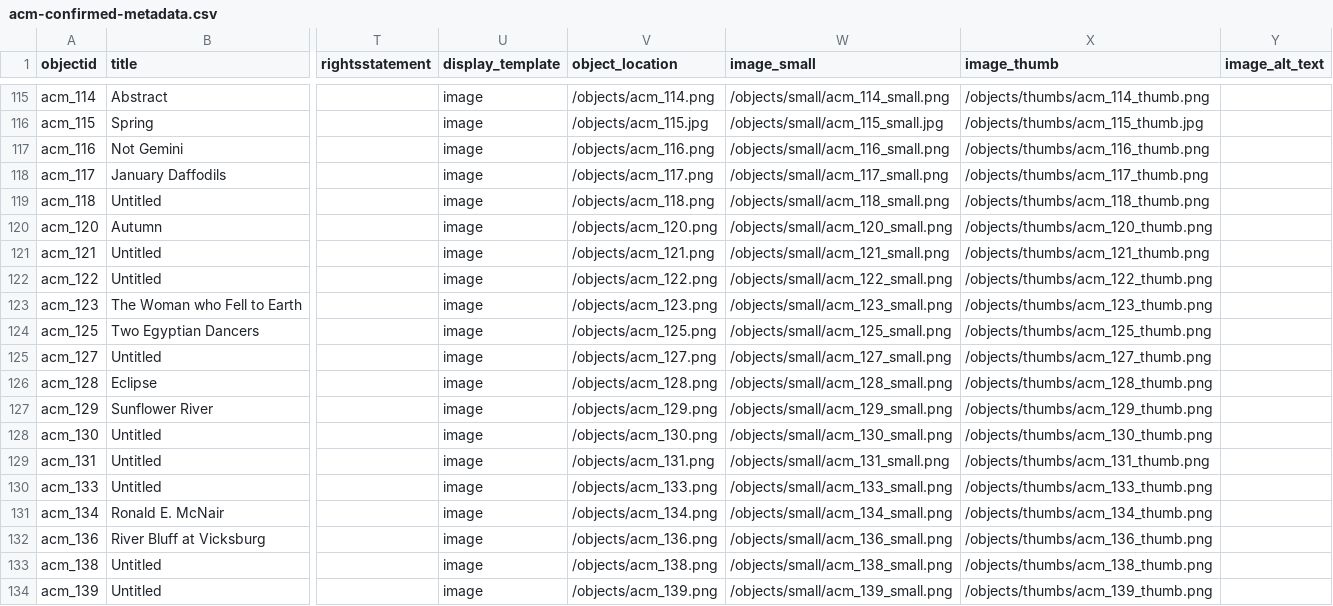
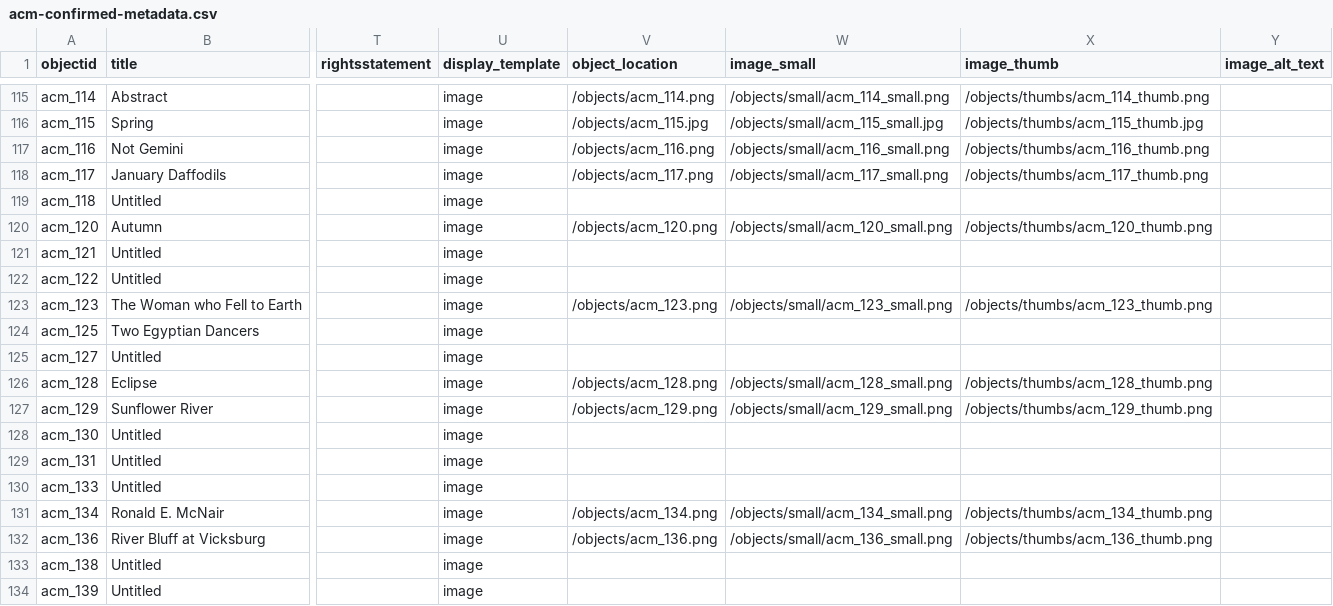
Before and after one commit to artcenterms/home, a CSV file: _data/acm-confirmed-metadata.csv, drawn as a sheet; only a part is shown, gaps mark what is left out; the diff covers the shown part only; the diff names each change by its address in the sheet, - before the commit and + after, or states it on an @@ line.

Commit message:
Remove questionable ACM 115+ mappings

```diff
--- a/_data/acm-confirmed-metadata.csv
+++ b/_data/acm-confirmed-metadata.csv
-V119 (object_location): /objects/acm_118.png
+V119 (object_location): (empty)
-W119 (image_small): /objects/small/acm_118_small.png
+W119 (image_small): (empty)
-X119 (image_thumb): /objects/thumbs/acm_118_thumb.png
+X119 (image_thumb): (empty)
-V121 (object_location): /objects/acm_121.png
+V121 (object_location): (empty)
-W121 (image_small): /objects/small/acm_121_small.png
+W121 (image_small): (empty)
-X121 (image_thumb): /objects/thumbs/acm_121_thumb.png
+X121 (image_thumb): (empty)
-V122 (object_location): /objects/acm_122.png
+V122 (object_location): (empty)
-W122 (image_small): /objects/small/acm_122_small.png
+W122 (image_small): (empty)
-X122 (image_thumb): /objects/thumbs/acm_122_thumb.png
+X122 (image_thumb): (empty)
-V124 (object_location): /objects/acm_125.png
+V124 (object_location): (empty)
-W124 (image_small): /objects/small/acm_125_small.png
+W124 (image_small): (empty)
-X124 (image_thumb): /objects/thumbs/acm_125_thumb.png
+X124 (image_thumb): (empty)
-V125 (object_location): /objects/acm_127.png
+V125 (object_location): (empty)
-W125 (image_small): /objects/small/acm_127_small.png
+W125 (image_small): (empty)
-X125 (image_thumb): /objects/thumbs/acm_127_thumb.png
+X125 (image_thumb): (empty)
-V128 (object_location): /objects/acm_130.png
+V128 (object_location): (empty)
-W128 (image_small): /objects/small/acm_130_small.png
+W128 (image_small): (empty)
-X128 (image_thumb): /objects/thumbs/acm_130_thumb.png
+X128 (image_thumb): (empty)
-V129 (object_location): /objects/acm_131.png
+V129 (object_location): (empty)
-W129 (image_small): /objects/small/acm_131_small.png
+W129 (image_small): (empty)
-X129 (image_thumb): /objects/thumbs/acm_131_thumb.png
+X129 (image_thumb): (empty)
-V130 (object_location): /objects/acm_133.png
+V130 (object_location): (empty)
-W130 (image_small): /objects/small/acm_133_small.png
+W130 (image_small): (empty)
-X130 (image_thumb): /objects/thumbs/acm_133_thumb.png
+X130 (image_thumb): (empty)
-V133 (object_location): /objects/acm_138.png
+V133 (object_location): (empty)
-W133 (image_small): /objects/small/acm_138_small.png
+W133 (image_small): (empty)
-X133 (image_thumb): /objects/thumbs/acm_138_thumb.png
+X133 (image_thumb): (empty)
-V134 (object_location): /objects/acm_139.png
+V134 (object_location): (empty)
-W134 (image_small): /objects/small/acm_139_small.png
+W134 (image_small): (empty)
-X134 (image_thumb): /objects/thumbs/acm_139_thumb.png
+X134 (image_thumb): (empty)
```
Also changed, not shown: 9 edited cells elsewhere in this file.
